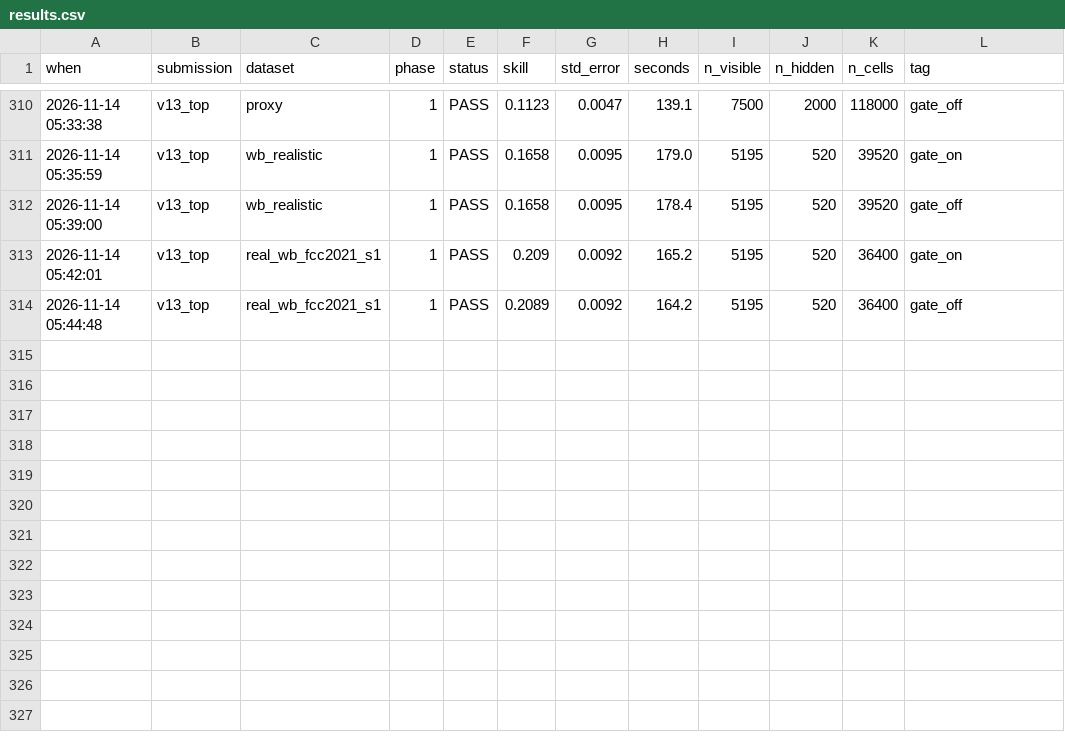
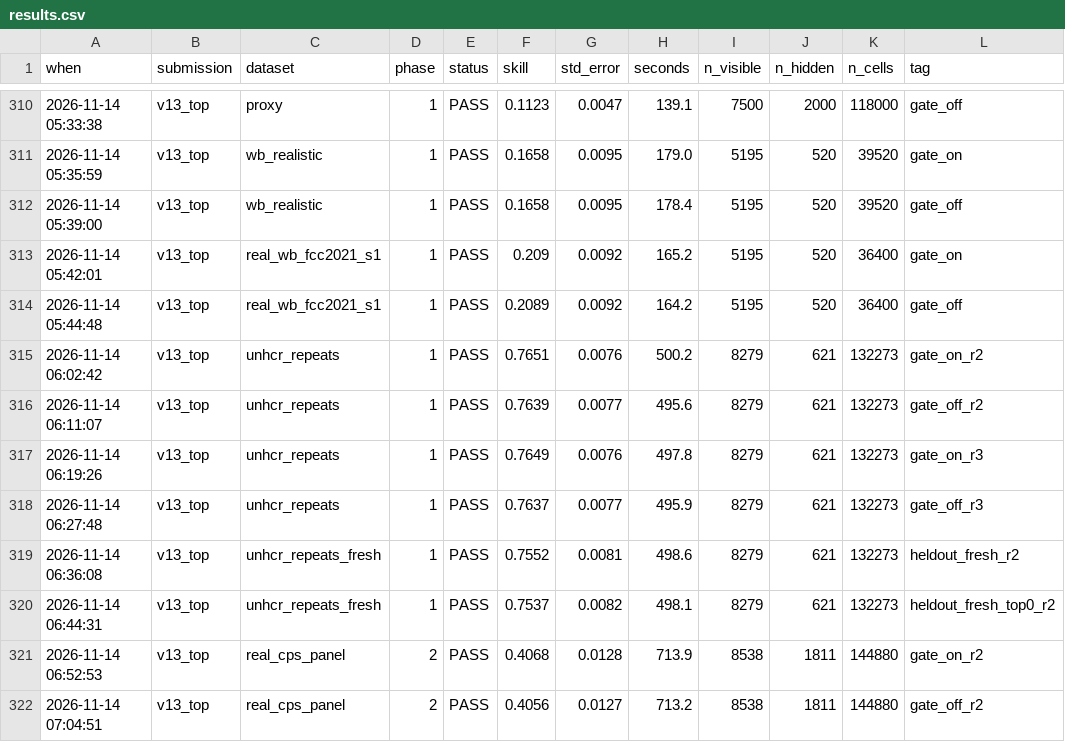
Before and after one commit to Zamiul-rashid/simulacrabench-tf141, a CSV file: experiments/eval/results.csv, drawn as a sheet; only a part is shown, gaps mark what is left out; the diff names each change by its address in the sheet, - before the commit and + after, or states it on an @@ line.

Commit message:
Add round-2 review analyses: replicate on/off runs, per-group SEs, leaderboard steps
- paired.py prints a respondent-clustered SE per --by-column group
- results.csv: two clean UNHCR-like on/off pairs, a CPS pair and a second
  fresh-draw pair, all with the unchanged v13 code (nothing dropped)
- logs/review_replicates.log and the paired comparisons in review_paired.log
- anonymised snapshot of the public per-instrument score steps (source of 0.2486)

```diff
--- a/experiments/eval/results.csv
+++ b/experiments/eval/results.csv
+row 315: 2026-11-14 06:02:42 | v13_top | unhcr_repeats | 1 | PASS | 0.7651 | 0.0076 | 500.2 | 8279 | 621 | 132273 | gate_on_r2
+row 316: 2026-11-14 06:11:07 | v13_top | unhcr_repeats | 1 | PASS | 0.7639 | 0.0077 | 495.6 | 8279 | 621 | 132273 | gate_off_r2
+row 317: 2026-11-14 06:19:26 | v13_top | unhcr_repeats | 1 | PASS | 0.7649 | 0.0076 | 497.8 | 8279 | 621 | 132273 | gate_on_r3
+row 318: 2026-11-14 06:27:48 | v13_top | unhcr_repeats | 1 | PASS | 0.7637 | 0.0077 | 495.9 | 8279 | 621 | 132273 | gate_off_r3
+row 319: 2026-11-14 06:36:08 | v13_top | unhcr_repeats_fresh | 1 | PASS | 0.7552 | 0.0081 | 498.6 | 8279 | 621 | 132273 | heldout_fresh_r2
+row 320: 2026-11-14 06:44:31 | v13_top | unhcr_repeats_fresh | 1 | PASS | 0.7537 | 0.0082 | 498.1 | 8279 | 621 | 132273 | heldout_fresh_top0_r2
+row 321: 2026-11-14 06:52:53 | v13_top | real_cps_panel | 2 | PASS | 0.4068 | 0.0128 | 713.9 | 8538 | 1811 | 144880 | gate_on_r2
+row 322: 2026-11-14 07:04:51 | v13_top | real_cps_panel | 2 | PASS | 0.4056 | 0.0127 | 713.2 | 8538 | 1811 | 144880 | gate_off_r2
```
Also changed, not shown: 4 other files.
